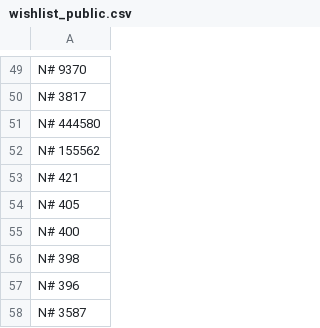
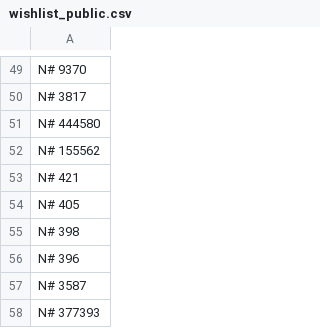
Before and after one commit to javignacio/numista-page, a CSV file: generator/inputs/wishlist_public.csv, drawn as a sheet; only a part is shown, gaps mark what is left out; the shorter side is filled out with more unchanged rows.

```diff
--- a/generator/inputs/wishlist_public.csv
+++ b/generator/inputs/wishlist_public.csv
@@ -54,3 +54,2 @@ N# 421
 N# 405
-N# 400
 N# 398
```
Also changed, not shown: generator/inputs/collection_public.csv.
